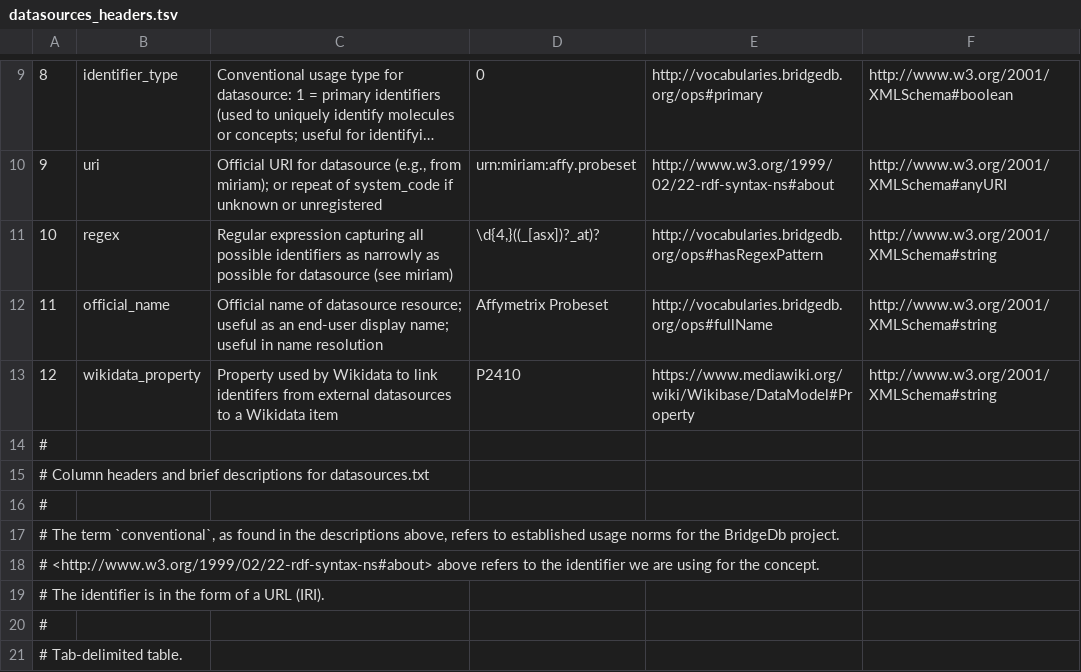
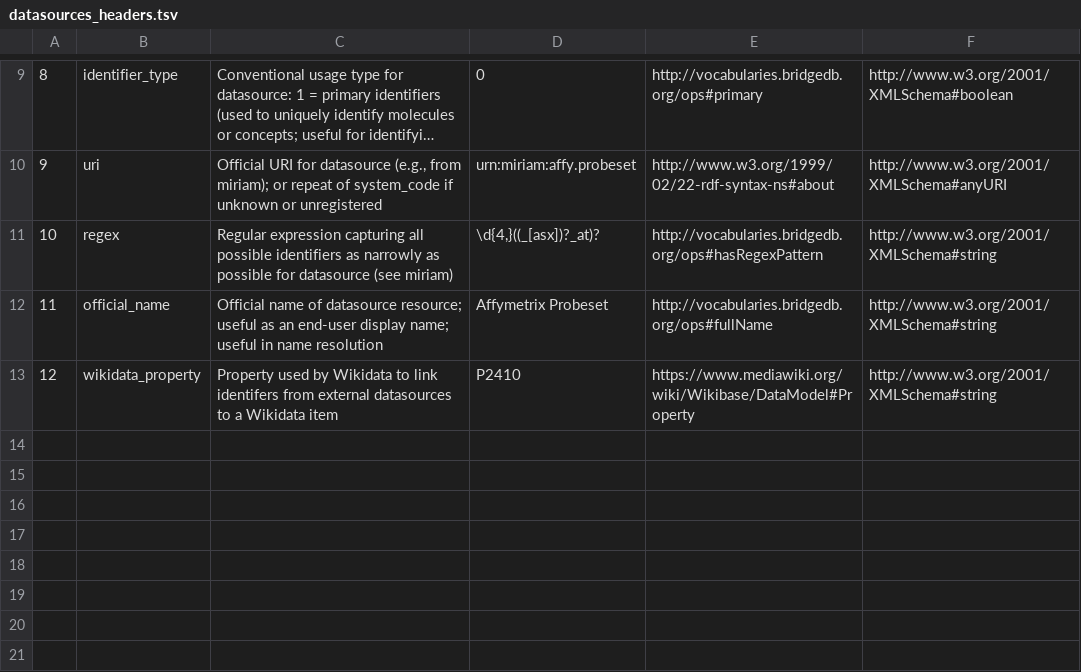
Before and after one commit to bridgedb/BridgeDb, a TSV file: org.bridgedb.bio/resources/org/bridgedb/bio/datasources_headers.tsv, drawn as a sheet; only a part is shown, gaps mark what is left out; long unchanged cells end in …; the diff names each change by its address in the sheet, - before the commit and + after, or states it on an @@ line.

Commit message:
GH doesn't support commented out lines for TSVs.

```diff
--- a/org.bridgedb.bio/resources/org/bridgedb/bio/datasources_headers.tsv
+++ b/org.bridgedb.bio/resources/org/bridgedb/bio/datasources_headers.tsv
-row 14: #
-row 15: # Column headers and brief descriptions for datasources.txt
-row 16: #
-row 17: # The term `conventional`, as found in the descriptions above, refers to established usage norms for the BridgeDb project.
-row 18: # <http://www.w3.org/1999/02/22-rdf-syntax-ns#about> above refers to the identifier we are using for the concept.
-row 19: # The identifier is in the form of a URL (IRI).
-row 20: #
-row 21: # Tab-delimited table.
```
